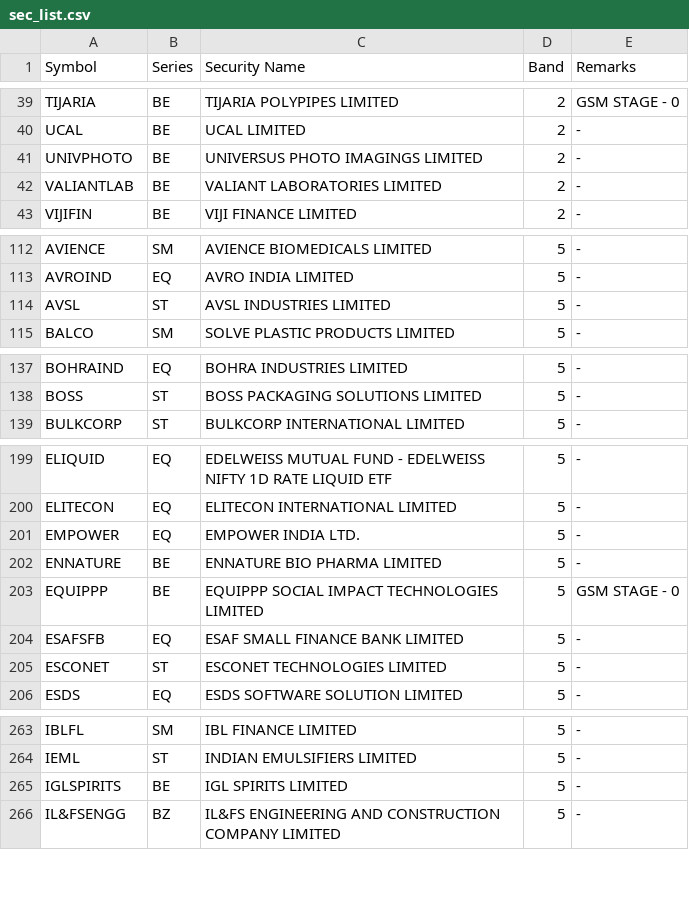
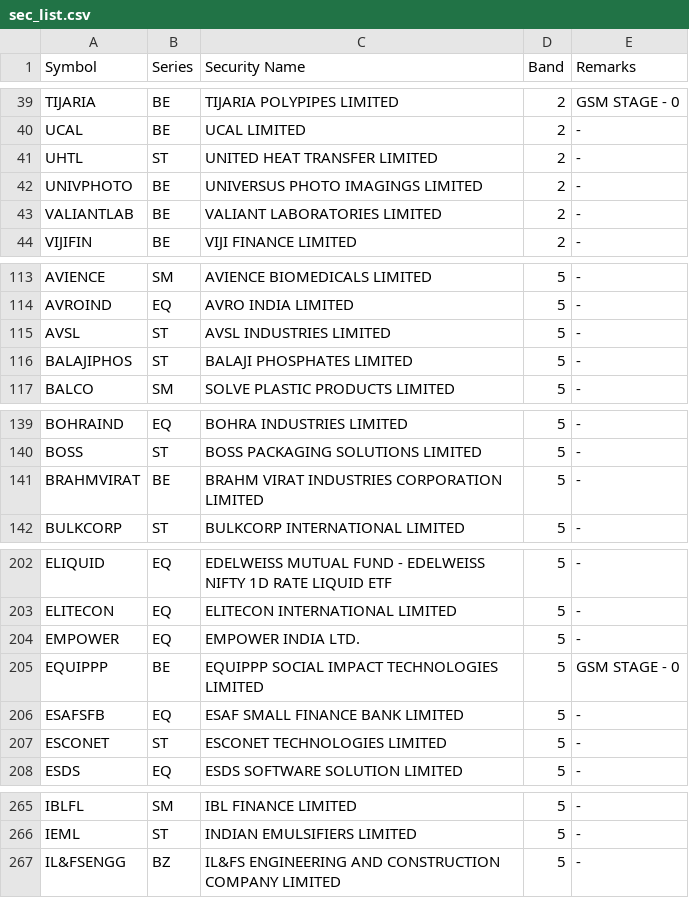
Before and after one commit to SiddhantAnand/stocks-paper-trader, a CSV file: data/sec_list.csv, drawn as a sheet; only a part is shown, gaps mark what is left out; removed rows and columns are numbered as before the commit, all else as after; the diff covers the shown part only; the diff names each change by its address in the sheet, - before the commit and + after, or states it on an @@ line.

```diff
--- a/data/sec_list.csv
+++ b/data/sec_list.csv
+row 41: UHTL | ST | UNITED HEAT TRANSFER LIMITED | 2 | -
+row 116: BALAJIPHOS | ST | BALAJI PHOSPHATES LIMITED | 5 | -
+row 141: BRAHMVIRAT | BE | BRAHM VIRAT INDUSTRIES CORPORATION LIMITED | 5 | -
-row 202: ENNATURE | BE | ENNATURE BIO PHARMA LIMITED | 5 | -
-row 265: IGLSPIRITS | BE | IGL SPIRITS LIMITED | 5 | -
```
Also changed, not shown: 4 added rows, 4 removed rows and 2 edited cells elsewhere in this file, data/paper/trades.csv, 2 other files.
